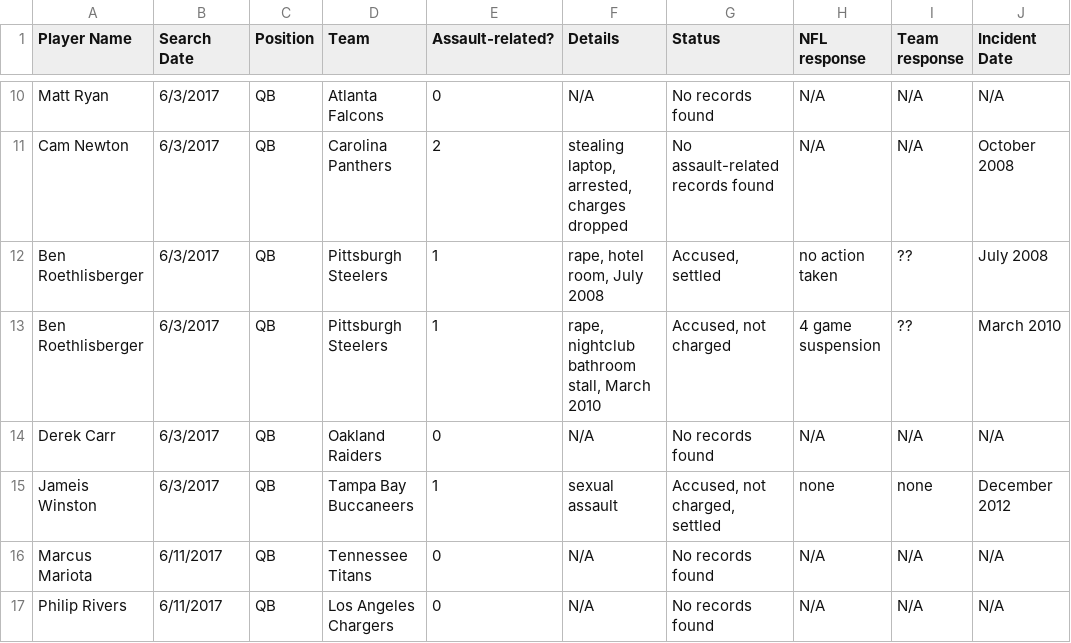
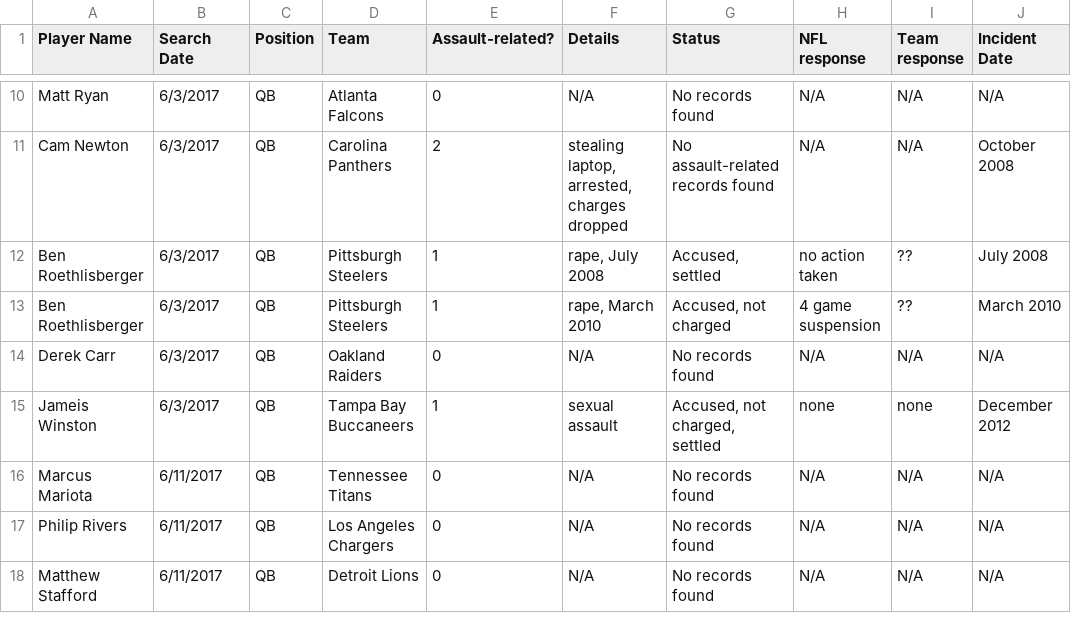
Before and after one commit to conservasian/draftwithrespectRepo, a CSV file: #dwr - Incidents.csv, drawn as a sheet; only a part is shown, gaps mark what is left out; the shorter side is filled out with more unchanged rows; the diff names each change by its address in the sheet, - before the commit and + after, or states it on an @@ line.

Commit message:
less details on Ben R

```diff
--- a/#dwr - Incidents.csv
+++ b/#dwr - Incidents.csv
-F12 (Details): rape, hotel room, July 2008
+F12 (Details): rape, July 2008
-F13 (Details): rape, nightclub bathroom stall, March 2010
+F13 (Details): rape, March 2010
```
Also changed, not shown: 1 other file.
